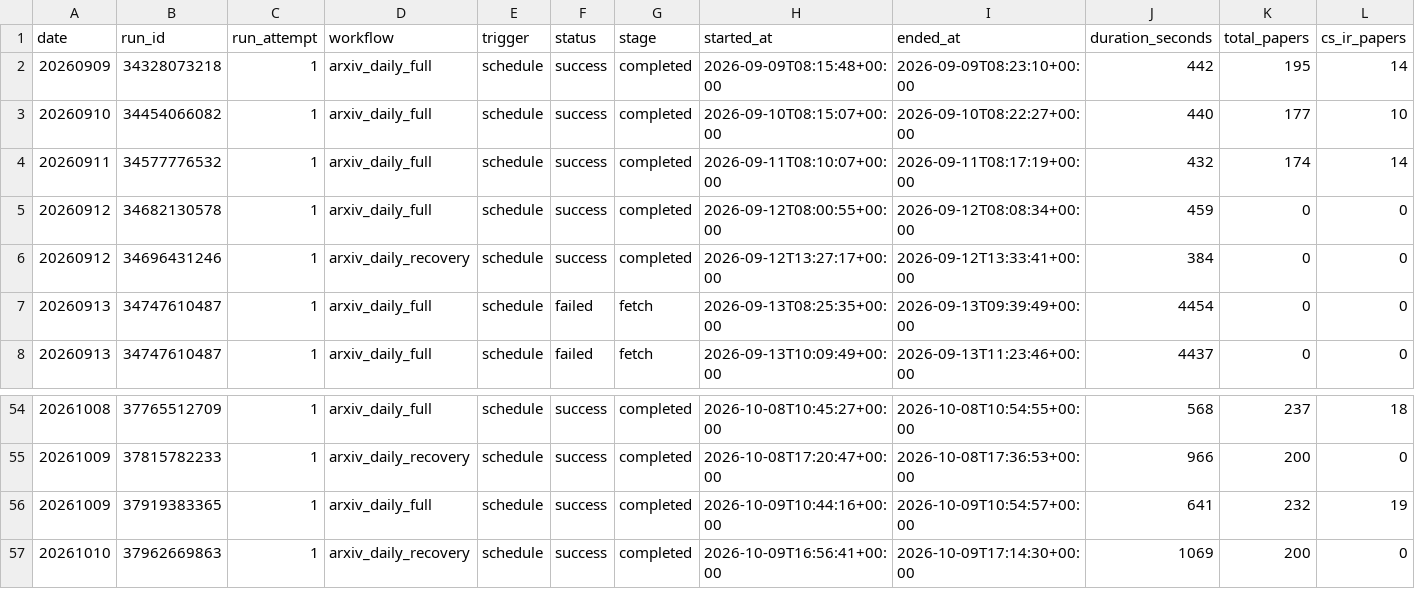
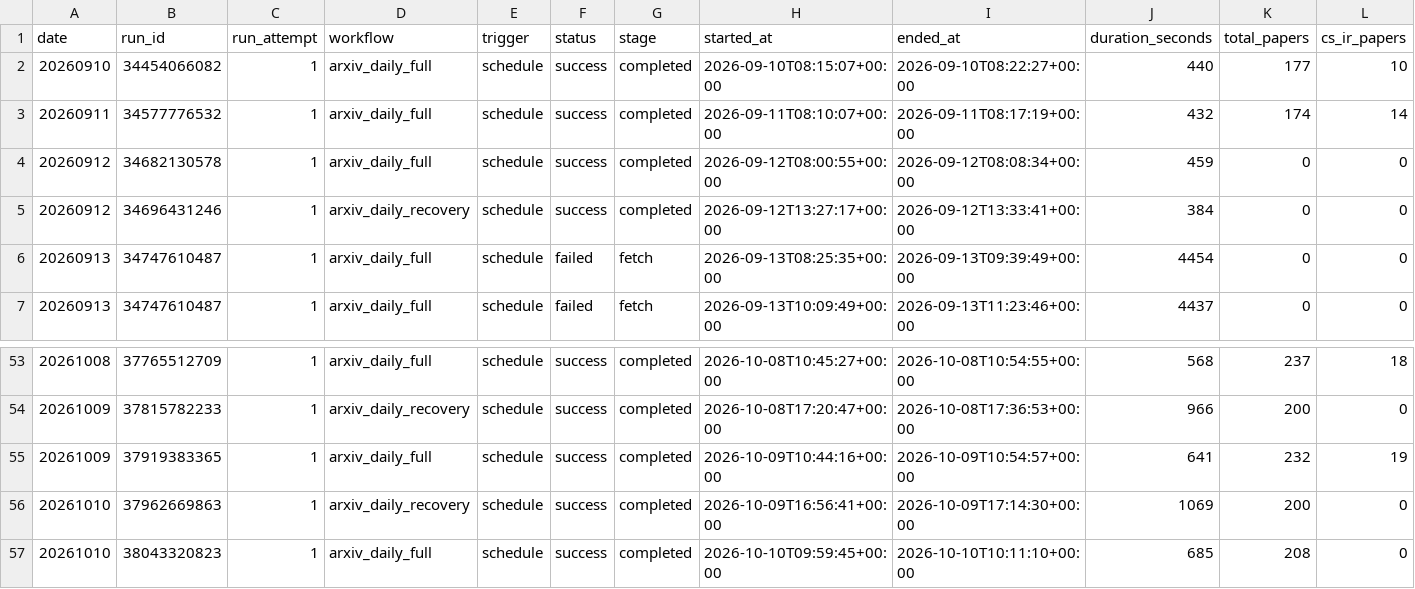
Before and after one commit to aspenstarss/Algorithm-Practice-in-Industry, a CSV file: paperBotV2/arxiv_daily/status/arxiv_daily_runs.csv, drawn as a sheet; only a part is shown, gaps mark what is left out; removed rows and columns are numbered as before the commit, all else as after; rows hold the shown columns only; the diff names each change by its address in the sheet, - before the commit and + after, or states it on an @@ line.

```diff
--- a/paperBotV2/arxiv_daily/status/arxiv_daily_runs.csv
+++ b/paperBotV2/arxiv_daily/status/arxiv_daily_runs.csv
-row 2: 20260909 | 34328073218 | 1 | arxiv_daily_full | schedule | success | completed | 2026-09-09T08:15:48+00:00 | 2026-09-09T08:23:10+00:00 | 442 | 195 | 14
+row 57: 20261010 | 38043320823 | 1 | arxiv_daily_full | schedule | success | completed | 2026-10-10T09:59:45+00:00 | 2026-10-10T10:11:10+00:00 | 685 | 208 | 0
```
Also changed, not shown: 2 other files.
